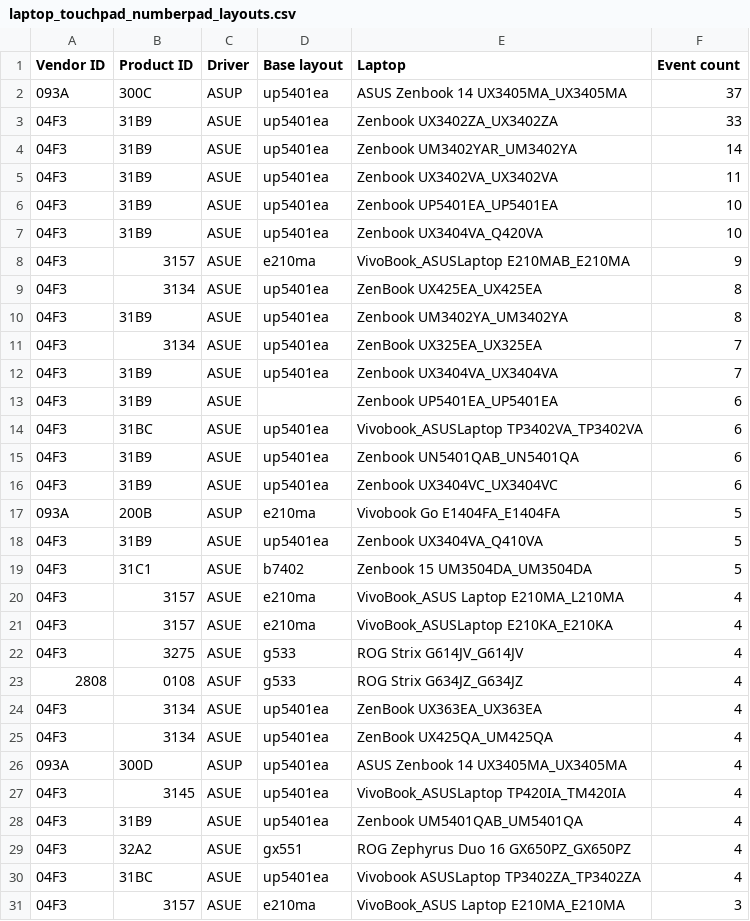
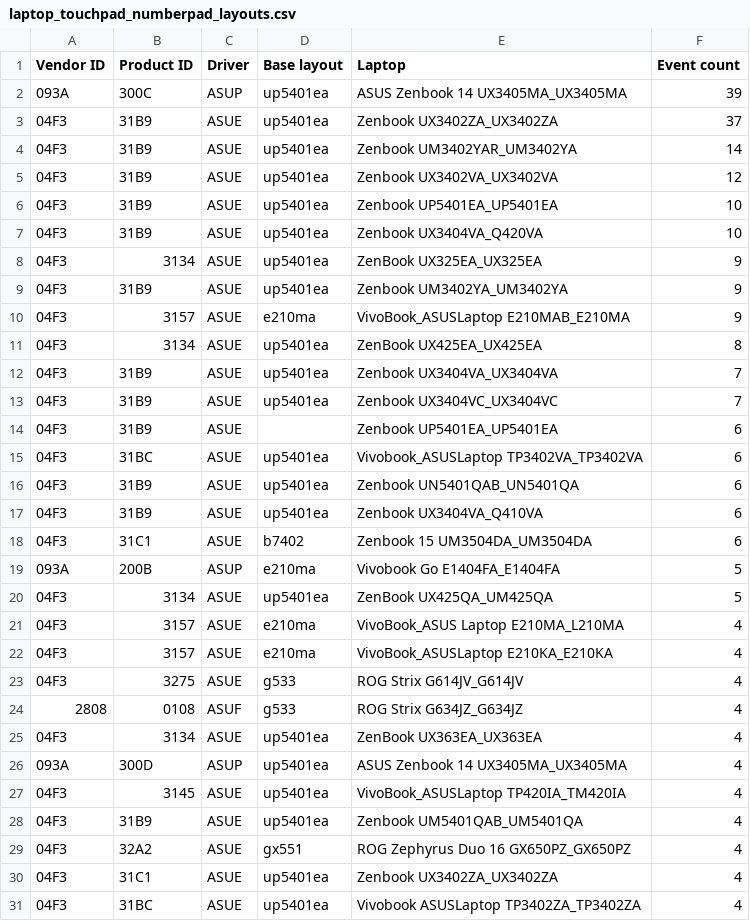
Before and after one commit to asus-linux-drivers/asus-numberpad-driver, a CSV file: laptop_touchpad_numberpad_layouts.csv, drawn as a sheet; only a part is shown; the shorter side is filled out with more unchanged rows; the diff covers the shown part only.

Commit message:
Update auto suggestions

```diff
--- a/laptop_touchpad_numberpad_layouts.csv
+++ b/laptop_touchpad_numberpad_layouts.csv
@@ -1,13 +1,14 @@
 Vendor ID,Product ID,Driver,Base layout,Laptop,Event count
-093A,300C,ASUP,up5401ea,ASUS Zenbook 14 UX3405MA_UX3405MA,37
-04F3,31B9,ASUE,up5401ea,Zenbook UX3402ZA_UX3402ZA,33
+093A,300C,ASUP,up5401ea,ASUS Zenbook 14 UX3405MA_UX3405MA,39
+04F3,31B9,ASUE,up5401ea,Zenbook UX3402ZA_UX3402ZA,37
 04F3,31B9,ASUE,up5401ea,Zenbook UM3402YAR_UM3402YA,14
-04F3,31B9,ASUE,up5401ea,Zenbook UX3402VA_UX3402VA,11
+04F3,31B9,ASUE,up5401ea,Zenbook UX3402VA_UX3402VA,12
 04F3,31B9,ASUE,up5401ea,Zenbook UP5401EA_UP5401EA,10
 04F3,31B9,ASUE,up5401ea,Zenbook UX3404VA_Q420VA,10
+04F3,3134,ASUE,up5401ea,ZenBook UX325EA_UX325EA,9
+04F3,31B9,ASUE,up5401ea,Zenbook UM3402YA_UM3402YA,9
 04F3,3157,ASUE,e210ma,VivoBook_ASUSLaptop E210MAB_E210MA,9
 04F3,3134,ASUE,up5401ea,ZenBook UX425EA_UX425EA,8
-04F3,31B9,ASUE,up5401ea,Zenbook UM3402YA_UM3402YA,8
-04F3,3134,ASUE,up5401ea,ZenBook UX325EA_UX325EA,7
 04F3,31B9,ASUE,up5401ea,Zenbook UX3404VA_UX3404VA,7
+04F3,31B9,ASUE,up5401ea,Zenbook UX3404VC_UX3404VC,7
 04F3,31B9,ASUE,,Zenbook UP5401EA_UP5401EA,6
@@ -15,6 +16,6 @@ Vendor ID,Product ID,Driver,Base layout,Laptop,Event count
 04F3,31B9,ASUE,up5401ea,Zenbook UN5401QAB_UN5401QA,6
-04F3,31B9,ASUE,up5401ea,Zenbook UX3404VC_UX3404VC,6
+04F3,31B9,ASUE,up5401ea,Zenbook UX3404VA_Q410VA,6
+04F3,31C1,ASUE,b7402,Zenbook 15 UM3504DA_UM3504DA,6
 093A,200B,ASUP,e210ma,Vivobook Go E1404FA_E1404FA,5
-04F3,31B9,ASUE,up5401ea,Zenbook UX3404VA_Q410VA,5
-04F3,31C1,ASUE,b7402,Zenbook 15 UM3504DA_UM3504DA,5
+04F3,3134,ASUE,up5401ea,ZenBook UX425QA_UM425QA,5
 04F3,3157,ASUE,e210ma,VivoBook_ASUS Laptop E210MA_L210MA,4
@@ -24,3 +25,2 @@ Vendor ID,Product ID,Driver,Base layout,Laptop,Event count
 04F3,3134,ASUE,up5401ea,ZenBook UX363EA_UX363EA,4
-04F3,3134,ASUE,up5401ea,ZenBook UX425QA_UM425QA,4
 093A,300D,ASUP,up5401ea,ASUS Zenbook 14 UX3405MA_UX3405MA,4
@@ -29,2 +29,3 @@ Vendor ID,Product ID,Driver,Base layout,Laptop,Event count
 04F3,32A2,ASUE,gx551,ROG Zephyrus Duo 16 GX650PZ_GX650PZ,4
+04F3,31C1,ASUE,up5401ea,Zenbook UX3402ZA_UX3402ZA,4
 04F3,31BC,ASUE,up5401ea,Vivobook ASUSLaptop TP3402ZA_TP3402ZA,4
```
Also changed, not shown: 12 added rows and 3 removed rows elsewhere in this file.
